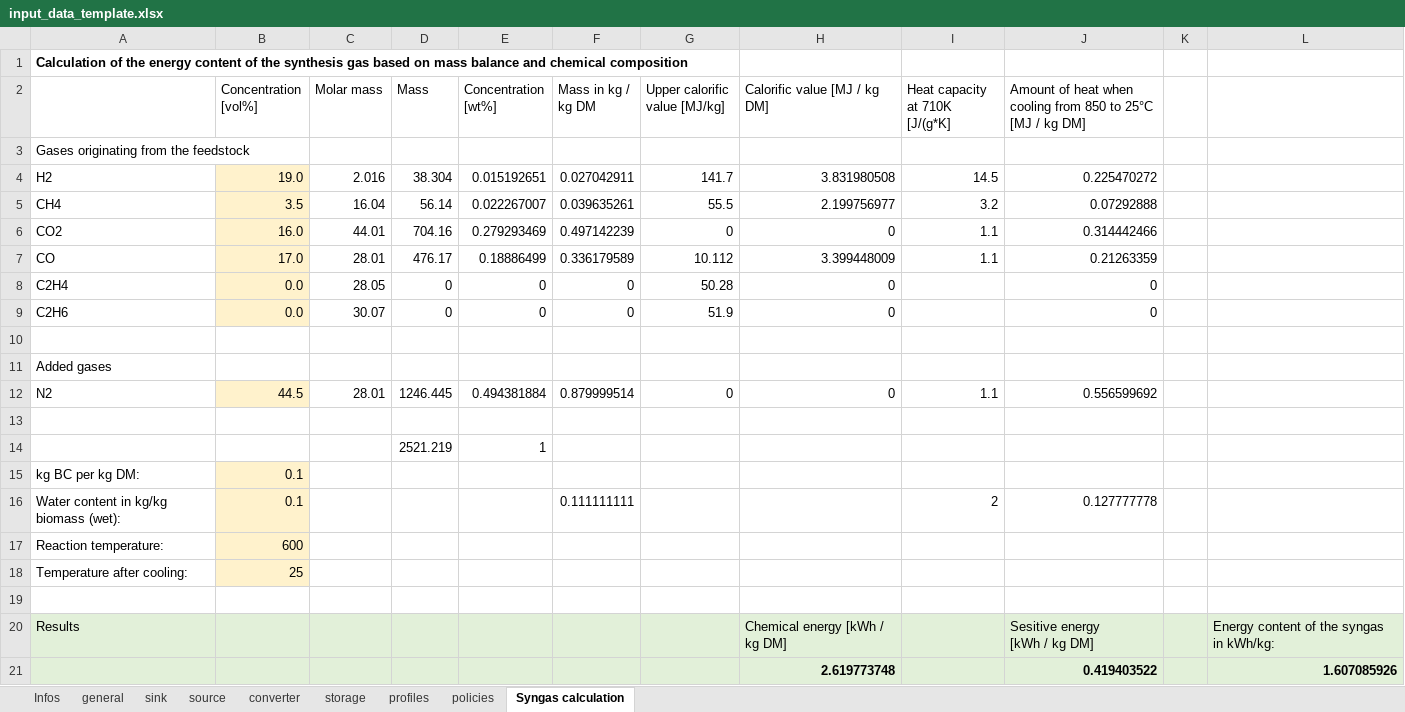
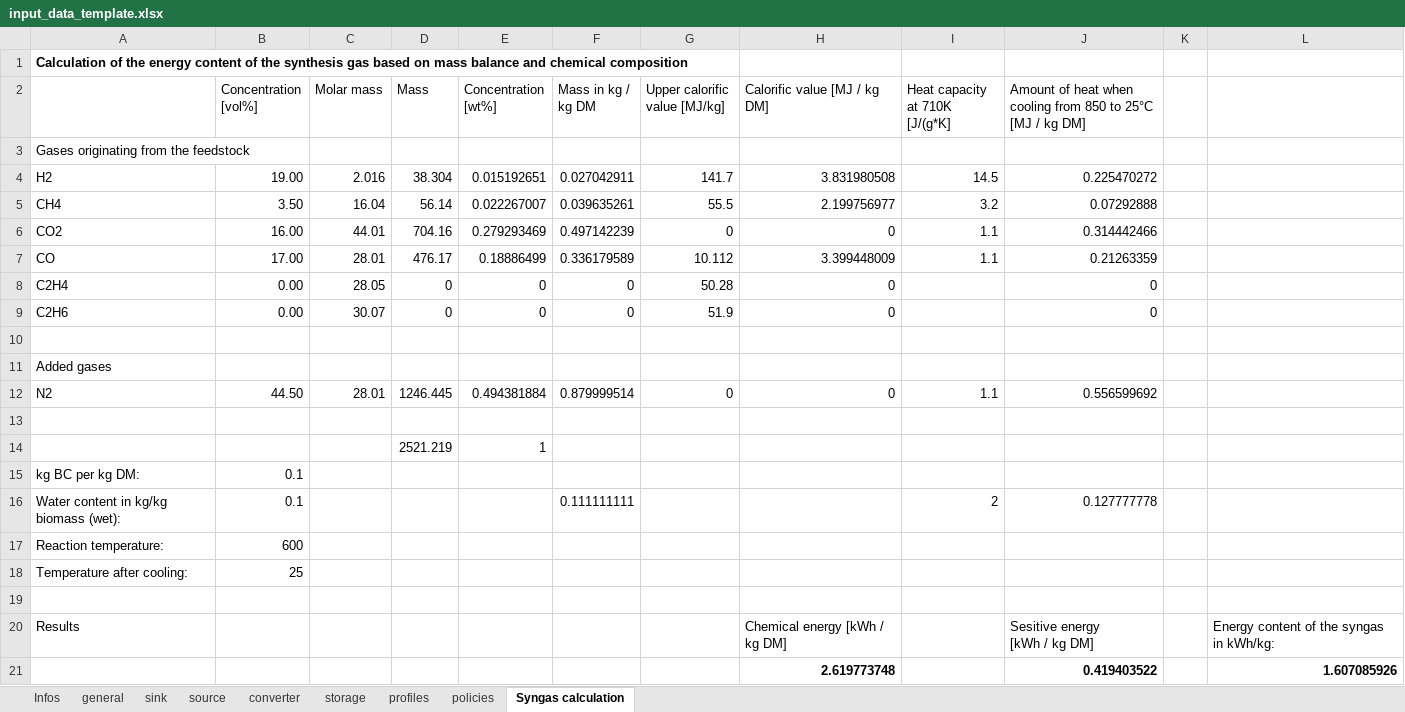
Before and after one commit to IOEW-Berlin/pyromof, an Excel workbook: docs/input_data_template.xlsx, sheet Syngas calculation, drawn as a sheet; values as stored, in another font and other column widths than the file's, no borders; the diff names each change by its address in the sheet, - before the commit and + after, or states it on an @@ line.

```diff
--- a/docs/input_data_template.xlsx (sheet Syngas calculation)
+++ b/docs/input_data_template.xlsx (sheet Syngas calculation)
-B4 (Concentration [vol%]): 19.0
+B4 (Concentration [vol%]): 19.00
-B4:B9 fill: #FFF2CC
+B4:B9 fill: none
-B5 (Concentration [vol%]): 3.5
+B5 (Concentration [vol%]): 3.50
-B6 (Concentration [vol%]): 16.0
+B6 (Concentration [vol%]): 16.00
-B7 (Concentration [vol%]): 17.0
+B7 (Concentration [vol%]): 17.00
-B8:B9 (Concentration [vol%]): 0.0
+B8:B9 (Concentration [vol%]): 0.00
-B12 (Concentration [vol%]): 44.5
+B12 (Concentration [vol%]): 44.50
-B12 fill: #FFF2CC
+B12 fill: none
-B15:B18 fill: #FFF2CC
+B15:B18 fill: none
-A20:L21 fill: #E2F0D9
+A20:L21 fill: none
```
Also changed, not shown: sheet Infos, sheet converter, sheet sink, sheet source, sheet profiles, charts or pictures, 1 other file.
